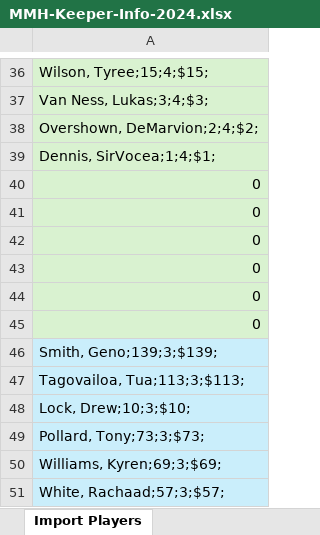
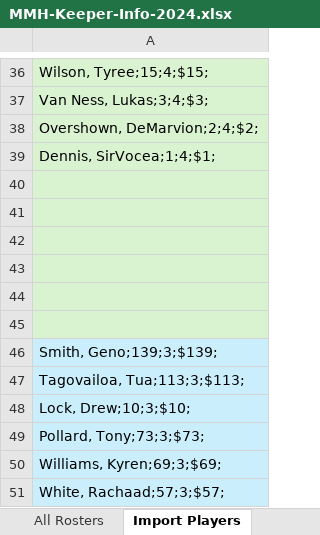
Before and after one commit to cthoesen/knuckleheads, an Excel workbook: public/documents/mmh/MMH-Keeper-Info-2024.xlsx, sheet Import Players, drawn as a sheet; only a part is shown, gaps mark what is left out; values as stored, in another font and other column widths than the file's, no borders; the diff names each change by its address in the sheet, - before the commit and + after, or states it on an @@ line.

```diff
--- a/public/documents/mmh/MMH-Keeper-Info-2024.xlsx (sheet Import Players)
+++ b/public/documents/mmh/MMH-Keeper-Info-2024.xlsx (sheet Import Players)
+sheet tab: All Rosters
-A40:A45: 0
+A40:A45: (empty)
```
Also changed, not shown: other sheet tabs.
